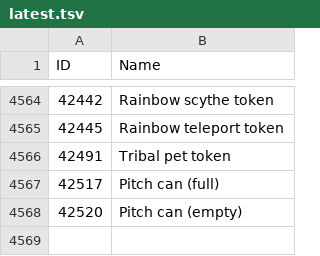
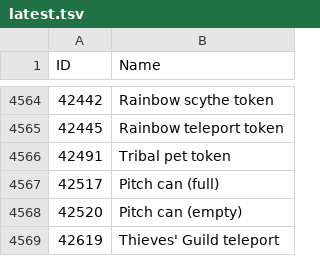
Before and after one commit to zettca/rs-items, a TSV file: dumps/latest.tsv, drawn as a sheet; only a part is shown, gaps mark what is left out; the diff names each change by its address in the sheet, - before the commit and + after, or states it on an @@ line.

```diff
--- a/dumps/latest.tsv
+++ b/dumps/latest.tsv
+row 4569: 42619 | Thieves' Guild teleport
```
Also changed, not shown: 20 other files.
